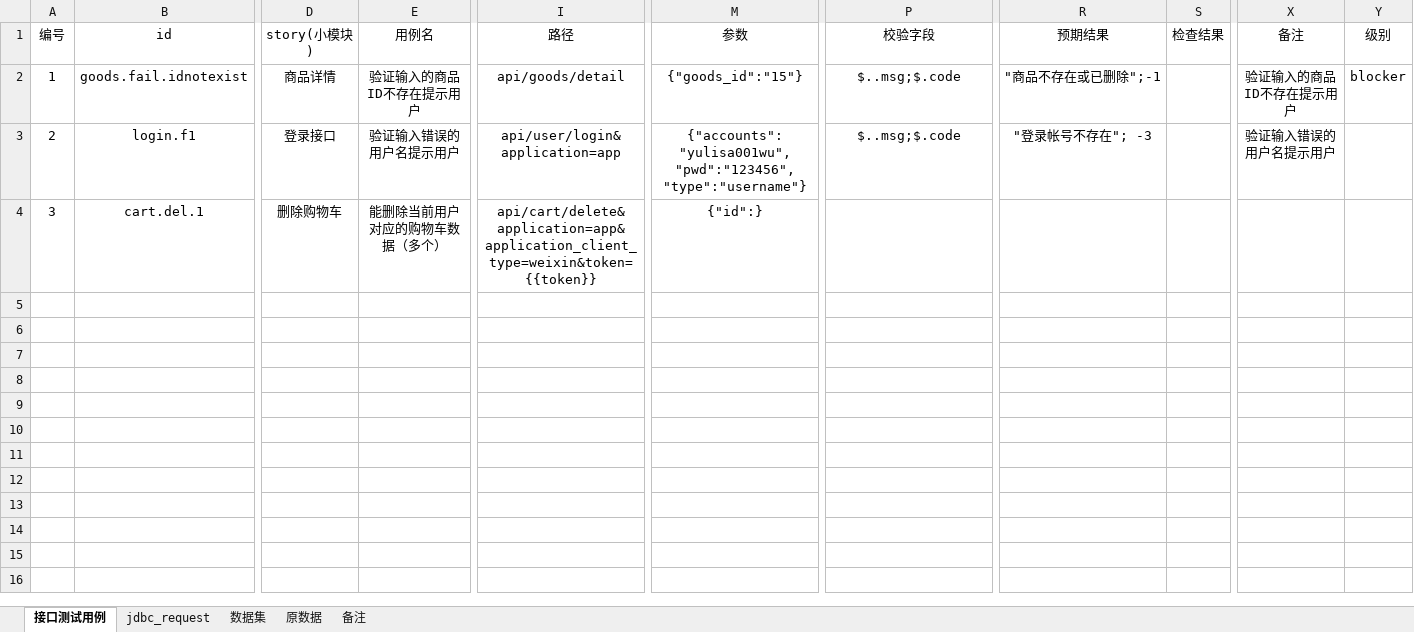
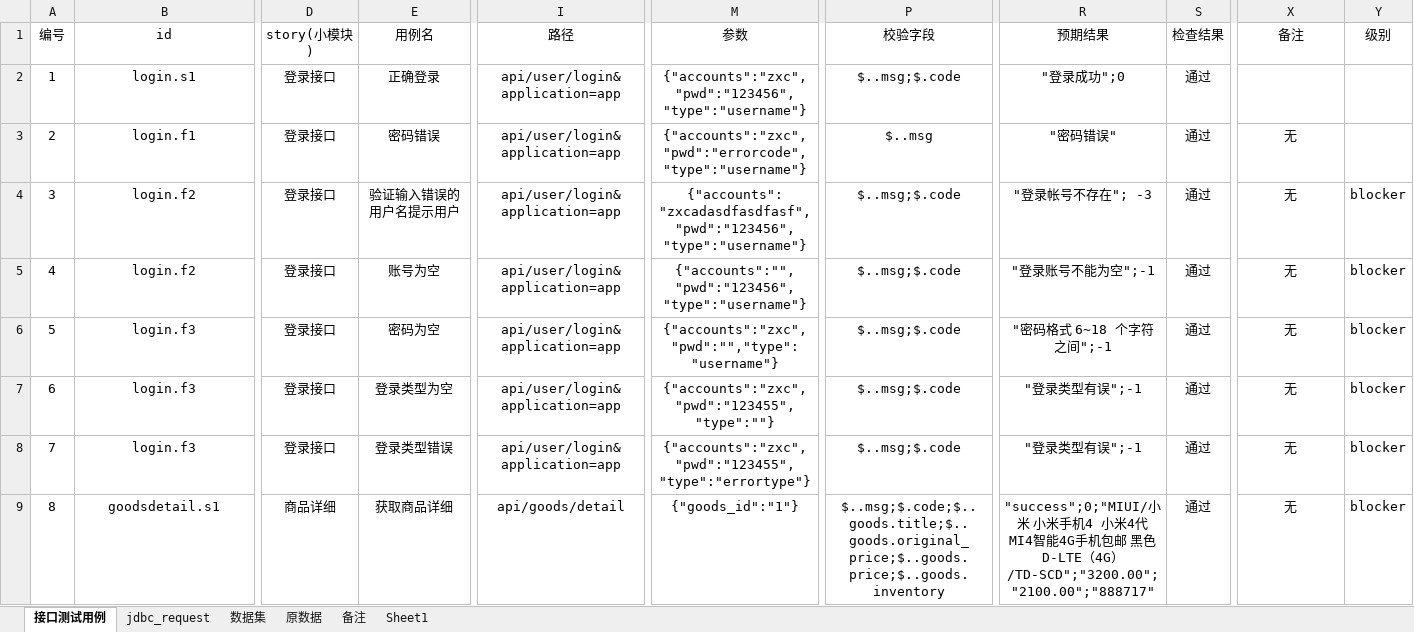
Before and after one commit to zxc123620/interFramework, an Excel workbook: excel/api_cases.xlsx, sheet 接口测试用例, drawn as a sheet; only a part is shown, gaps mark what is left out; values as stored, in another font and other column widths than the file's, no borders; rows hold the shown columns only; the diff covers the shown part only; the diff names each change by its address in the sheet, - before the commit and + after, or states it on an @@ line.

```diff
--- a/excel/api_cases.xlsx (sheet 接口测试用例)
+++ b/excel/api_cases.xlsx (sheet 接口测试用例)
+sheet tab: Sheet1
-B2 (id): goods.fail.idnotexist
+B2 (id): login.s1
-D2 (story(小模块)): 商品详情
+D2 (story(小模块)): 登录接口
-E2 (用例名): 验证输入的商品ID不存在提示用户
+E2 (用例名): 正确登录
-I2 (路径): api/goods/detail
+I2 (路径): api/user/login&application=app
-M2 (参数): {"goods_id":"15"}
+M2 (参数): {"accounts":"zxc","pwd":"123456","type":"username"}
-R2 (预期结果): "商品不存在或已删除";-1
+R2 (预期结果): "登录成功";0
-S2:S4 (检查结果): (empty)
+S2:S4 (检查结果): 通过
-X2 (备注): 验证输入的商品ID不存在提示用户
+X2 (备注): (empty)
-Y2 (级别): blocker
+Y2 (级别): (empty)
-E3 (用例名): 验证输入错误的用户名提示用户
+E3 (用例名): 密码错误
-M3 (参数): {"accounts":"yulisa001wu","pwd":"123456","type":"username"}
+M3 (参数): {"accounts":"zxc","pwd":"errorcode","type":"username"}
-P3 (校验字段): $..msg;$.code
+P3 (校验字段): $..msg
-R3 (预期结果): "登录帐号不存在"; -3
+R3 (预期结果): "密码错误"
-X3 (备注): 验证输入错误的用户名提示用户
+X3 (备注): 无
-B4 (id): cart.del.1
+B4 (id): login.f2
-D4 (story(小模块)): 删除购物车
+D4 (story(小模块)): 登录接口
-E4 (用例名): 能删除当前用户对应的购物车数据（多个）
+E4 (用例名): 验证输入错误的用户名提示用户
-I4 (路径): api/cart/delete&application=app&application_client_type=weixin&token={{token}}
+I4 (路径): api/user/login&application=app
-M4 (参数): {"id":}
+M4 (参数): {"accounts":"zxcadasdfasdfasf","pwd":"123456","type":"username"}
-P4 (校验字段): (empty)
+P4 (校验字段): $..msg;$.code
-R4 (预期结果): (empty)
+R4 (预期结果): "登录帐号不存在"; -3
-X4 (备注): (empty)
+X4 (备注): 无
-Y4 (级别): (empty)
+Y4 (级别): blocker
+row 5: 4 | login.f2 | 登录接口 | 账号为空 | api/user/login&application=app | {"accounts":"","pwd":"123456","type":"username"} | $..msg;$.code | "登录账号不能为空";-1 | 通过 | 无 | blocker
+row 6: 5 | login.f3 | 登录接口 | 密码为空 | api/user/login&application=app | {"accounts":"zxc","pwd":"","type":"username"} | $..msg;$.code | "密码格式 6~18 个字符之间";-1 | 通过 | 无 | blocker
+row 7: 6 | login.f3 | 登录接口 | 登录类型为空 | api/user/login&application=app | {"accounts":"zxc","pwd":"123455","type":""} | $..msg;$.code | "登录类型有误";-1 | 通过 | 无 | blocker
+row 8: 7 | login.f3 | 登录接口 | 登录类型错误 | api/user/login&application=app | {"accounts":"zxc","pwd":"123455","type":"errortype"} | $..msg;$.code | "登录类型有误";-1 | 通过 | 无 | blocker
+row 9: 8 | goodsdetail.s1 | 商品详细 | 获取商品详细 | api/goods/detail | {"goods_id":"1"} | $..msg;$.code;$..goods.title;$..goods.original_price;$..goods.price;$..goods.inventory | "success";0;"MIUI/小米 小米手机4 小米4代 MI4智能4G手机包邮 黑色 D-LTE（4G）/TD-SCD";"3200.00";"2100.00";"888717" | 通过 | 无 | blocker
```
Also changed, not shown: 16 added rows and 4 edited cells elsewhere in this sheet, sheet 数据集, sheet 备注, 24 other files.
